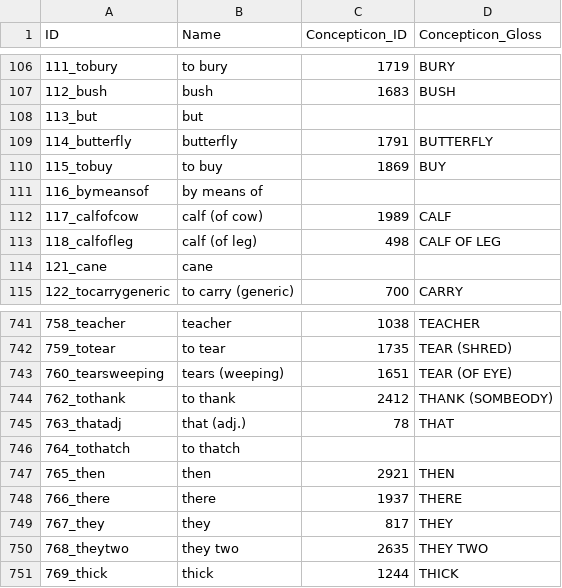
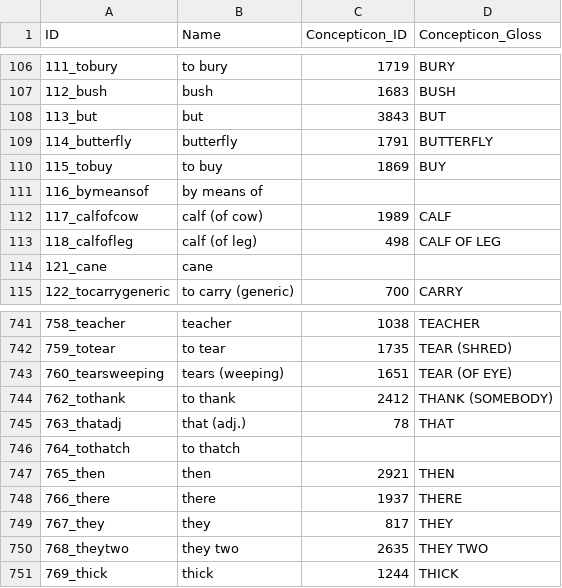
Before and after one commit to lexibank/marrisonnaga, a CSV file: cldf/parameters.csv, drawn as a sheet; only a part is shown, gaps mark what is left out.

```diff
--- a/cldf/parameters.csv
+++ b/cldf/parameters.csv
@@ -107,3 +107,3 @@ ID,Name,Concepticon_ID,Concepticon_Gloss
 112_bush,bush,1683,BUSH
-113_but,but,,
+113_but,but,3843,BUT
 114_butterfly,butterfly,1791,BUTTERFLY
@@ -743,3 +743,3 @@ ID,Name,Concepticon_ID,Concepticon_Gloss
 760_tearsweeping,tears (weeping),1651,TEAR (OF EYE)
-762_tothank,to thank,2412,THANK (SOMBEODY)
+762_tothank,to thank,2412,THANK (SOMEBODY)
 763_thatadj,that (adj.),78,THAT
```
Also changed, not shown: etc/orthography.tsv, 6 other files.
